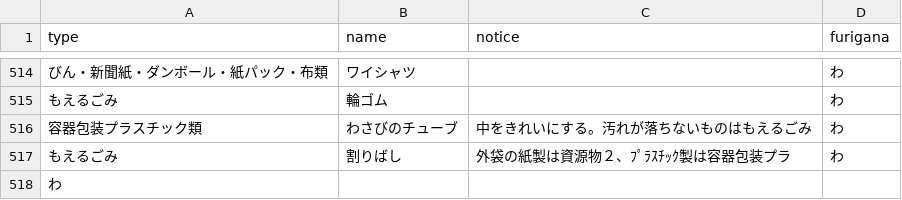
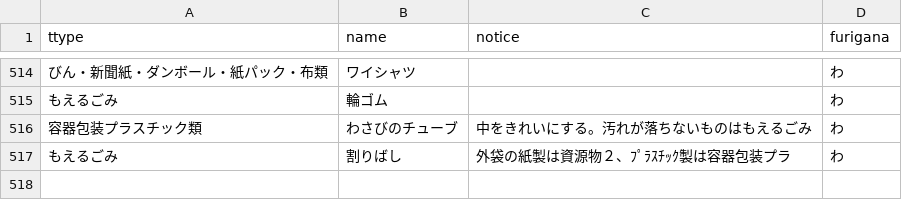
Before and after one commit to fujimino5374/5374, a CSV file: data/target.csv, drawn as a sheet; only a part is shown, gaps mark what is left out; the diff names each change by its address in the sheet, - before the commit and + after, or states it on an @@ line.

Commit message:
Update target.csv

```diff
--- a/data/target.csv
+++ b/data/target.csv
-A1: type
+A1: ttype
-row 518: わ
```
